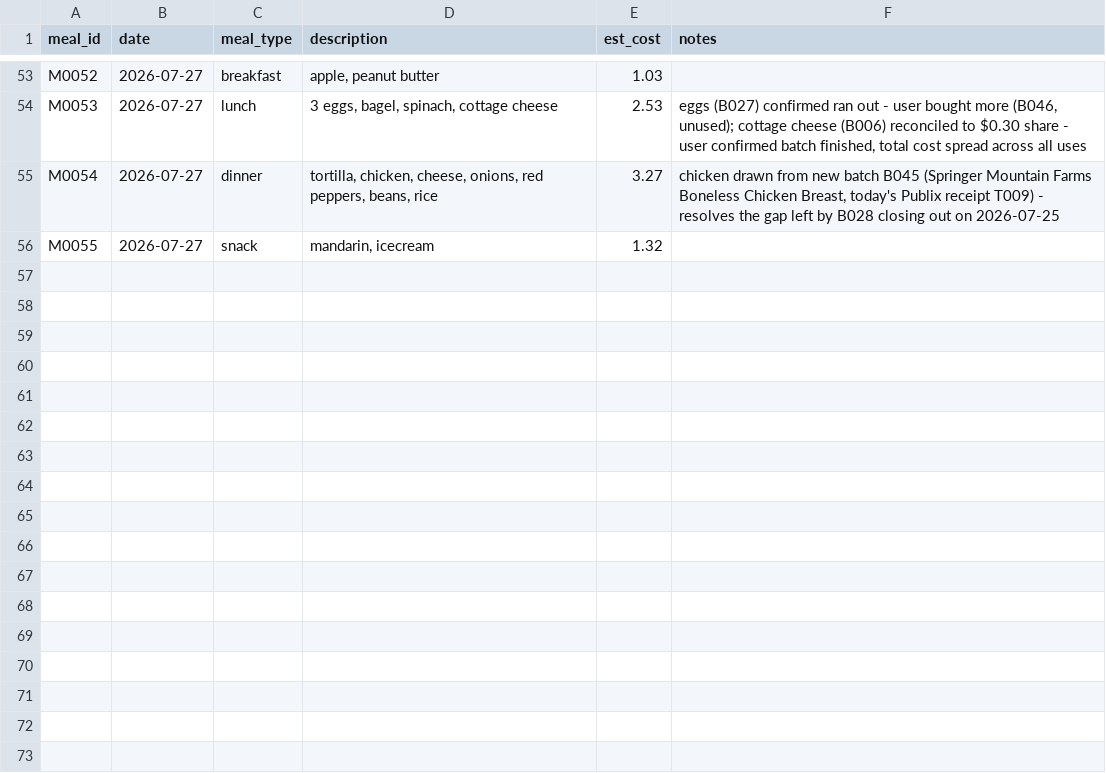
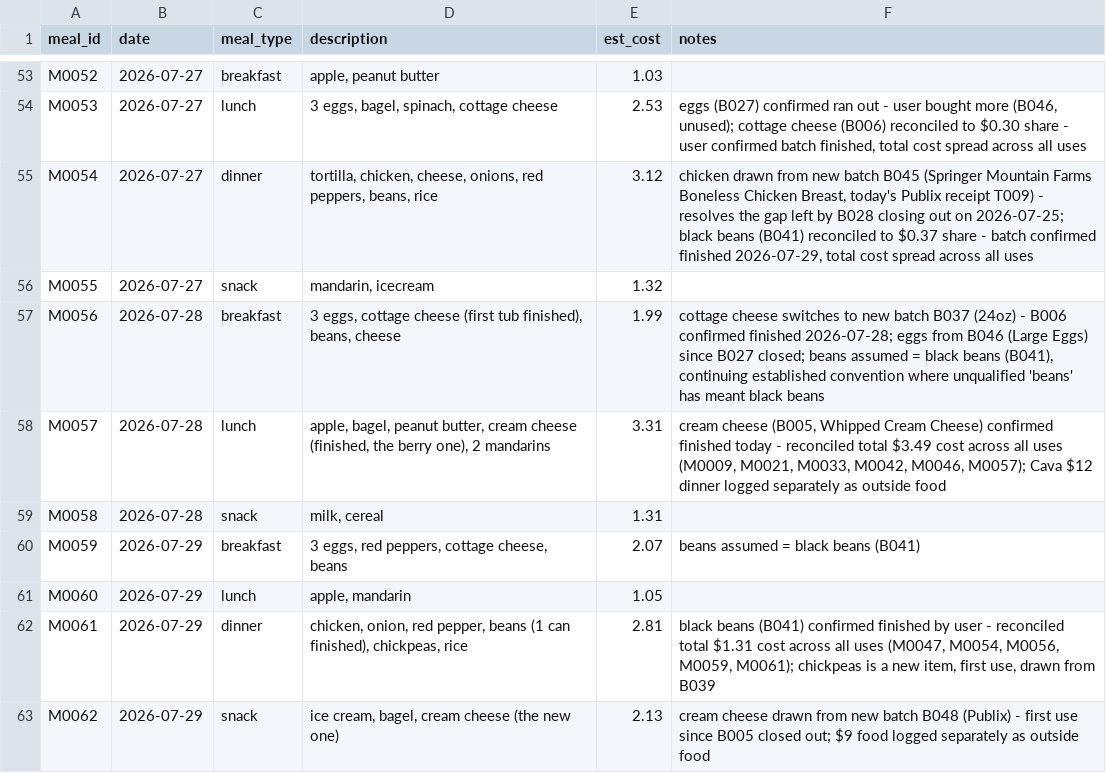
Before and after one commit to 5arjun/grocery-tracker, a CSV file: docs/data/meals.csv, drawn as a sheet; only a part is shown, gaps mark what is left out; the diff covers the shown part only.

```diff
--- a/docs/data/meals.csv
+++ b/docs/data/meals.csv
@@ -54,3 +54,10 @@ M0052,2026-07-27,breakfast,"apple, peanut butter",1.03,
 M0053,2026-07-27,lunch,"3 eggs, bagel, spinach, cottage cheese",2.53,"eggs (B027) confirmed ran out - user bought more (B046, unused); cottage cheese (B006) reconciled to $0.30 share - user confirmed batch finished, total cost spread across all uses"
-M0054,2026-07-27,dinner,"tortilla, chicken, cheese, onions, red peppers, beans, rice",3.27,"chicken drawn from new batch B045 (Springer Mountain Farms Boneless Chicken Breast, today's Publix receipt T009) - resolves the gap left by B028 closing out on 2026-07-25"
+M0054,2026-07-27,dinner,"tortilla, chicken, cheese, onions, red peppers, beans, rice",3.12,"chicken drawn from new batch B045 (Springer Mountain Farms Boneless Chicken Breast, today's Publix receipt T009) - resolves the gap left by B028 closing out on 2026-07-25; black beans (B041) reconciled to $0.37 share - batch confirmed finished 2026-07-29, total cost spread across all uses"
 M0055,2026-07-27,snack,"mandarin, icecream",1.32,
+M0056,2026-07-28,breakfast,"3 eggs, cottage cheese (first tub finished), beans, cheese",1.99,"cottage cheese switches to new batch B037 (24oz) - B006 confirmed finished 2026-07-28; eggs from B046 (Large Eggs) since B027 closed; beans assumed = black beans (B041), continuing established convention where unqualified 'beans' has meant black beans"
+M0057,2026-07-28,lunch,"apple, bagel, peanut butter, cream cheese (finished, the berry one), 2 mandarins",3.31,"cream cheese (B005, Whipped Cream Cheese) confirmed finished today - reconciled total $3.49 cost across all uses (M0009, M0021, M0033, M0042, M0046, M0057); Cava $12 dinner logged separately as outside food"
+M0058,2026-07-28,snack,"milk, cereal",1.31,
+M0059,2026-07-29,breakfast,"3 eggs, red peppers, cottage cheese, beans",2.07,"beans assumed = black beans (B041)"
+M0060,2026-07-29,lunch,"apple, mandarin",1.05,
+M0061,2026-07-29,dinner,"chicken, onion, red pepper, beans (1 can finished), chickpeas, rice",2.81,"black beans (B041) confirmed finished by user - reconciled total $1.31 cost across all uses (M0047, M0054, M0056, M0059, M0061); chickpeas is a new item, first use, drawn from B039"
+M0062,2026-07-29,snack,"ice cream, bagel, cream cheese (the new one)",2.13,"cream cheese drawn from new batch B048 (Publix) - first use since B005 closed out; $9 food logged separately as outside food"
```
Also changed, not shown: 9 added rows and 12 edited cells elsewhere in this file, docs/data/fun.csv, docs/data/inventory.csv, 2 other files.
